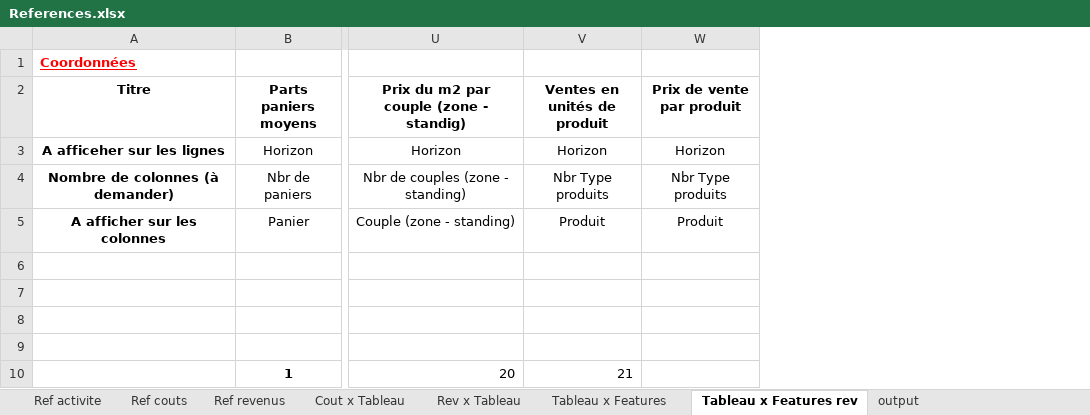
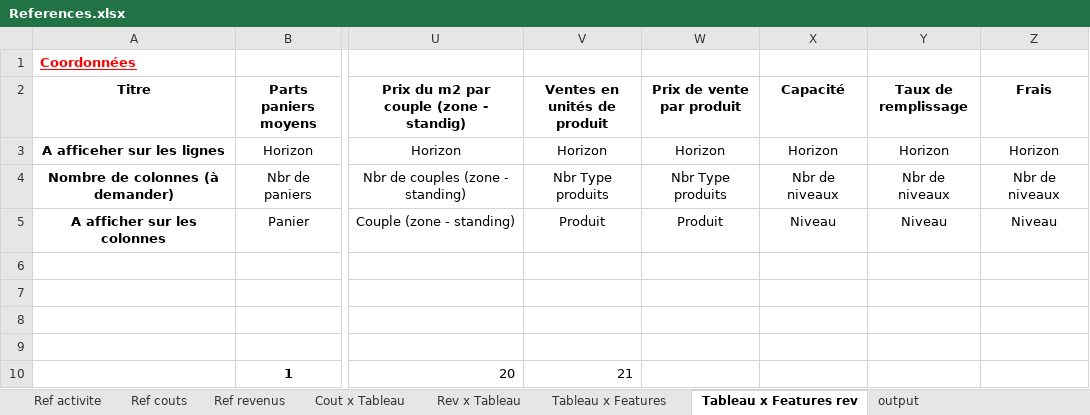
Before and after one commit to theblackhawk3/Antofagasta, an Excel workbook: module classe projet/ModulePrincipal/References.xlsx, sheet Tableau x Features rev, drawn as a sheet; only a part is shown, gaps mark what is left out; values as stored, in another font and other column widths than the file's, no borders; the diff names each change by its address in the sheet, - before the commit and + after, or states it on an @@ line.

```diff
--- a/module classe projet/ModulePrincipal/References.xlsx (sheet Tableau x Features rev)
+++ b/module classe projet/ModulePrincipal/References.xlsx (sheet Tableau x Features rev)
+column X (Capacité), rows 3-5: Horizon | Nbr de niveaux | Niveau
+column Y (Taux de remplissage), rows 3-5: Horizon | Nbr de niveaux | Niveau
+column Z (Frais), rows 3-5: Horizon | Nbr de niveaux | Niveau
```
Also changed, not shown: sheet Ref activite, sheet Rev x Tableau, formulas that keep their value, module classe projet/ModulePrincipal/CPC.xlsx, module classe projet/ModulePrincipal/Parametres.xlsx, 5 other files.
